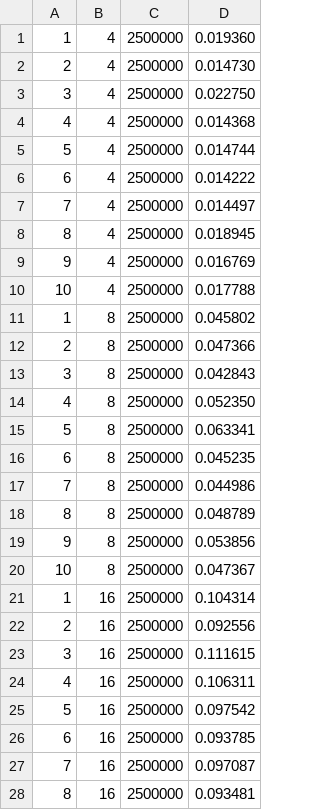
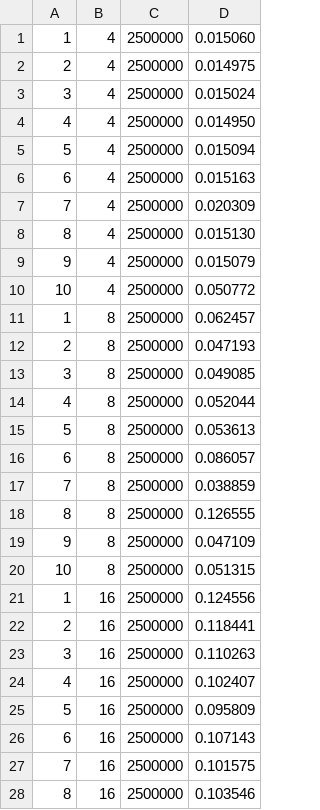
Before and after one commit to JunkyByte/final_hpc_and_cloud, a CSV file: HPC/exercise2/results/mpi_gather_linear_sync_results_weakscaling_2500000.csv, drawn as a sheet; only a part is shown; the diff covers the shown part only.

```diff
--- a/HPC/exercise2/results/mpi_gather_linear_sync_results_weakscaling_2500000.csv
+++ b/HPC/exercise2/results/mpi_gather_linear_sync_results_weakscaling_2500000.csv
@@ -1,28 +1,28 @@
-1,4,2500000,0.019360
-2,4,2500000,0.014730
-3,4,2500000,0.022750
-4,4,2500000,0.014368
-5,4,2500000,0.014744
-6,4,2500000,0.014222
-7,4,2500000,0.014497
-8,4,2500000,0.018945
-9,4,2500000,0.016769
-10,4,2500000,0.017788
-1,8,2500000,0.045802
-2,8,2500000,0.047366
-3,8,2500000,0.042843
-4,8,2500000,0.052350
-5,8,2500000,0.063341
-6,8,2500000,0.045235
-7,8,2500000,0.044986
-8,8,2500000,0.048789
-9,8,2500000,0.053856
-10,8,2500000,0.047367
-1,16,2500000,0.104314
-2,16,2500000,0.092556
-3,16,2500000,0.111615
-4,16,2500000,0.106311
-5,16,2500000,0.097542
-6,16,2500000,0.093785
-7,16,2500000,0.097087
-8,16,2500000,0.093481
+1,4,2500000,0.015060
+2,4,2500000,0.014975
+3,4,2500000,0.015024
+4,4,2500000,0.014950
+5,4,2500000,0.015094
+6,4,2500000,0.015163
+7,4,2500000,0.020309
+8,4,2500000,0.015130
+9,4,2500000,0.015079
+10,4,2500000,0.050772
+1,8,2500000,0.062457
+2,8,2500000,0.047193
+3,8,2500000,0.049085
+4,8,2500000,0.052044
+5,8,2500000,0.053613
+6,8,2500000,0.086057
+7,8,2500000,0.038859
+8,8,2500000,0.126555
+9,8,2500000,0.047109
+10,8,2500000,0.051315
+1,16,2500000,0.124556
+2,16,2500000,0.118441
+3,16,2500000,0.110263
+4,16,2500000,0.102407
+5,16,2500000,0.095809
+6,16,2500000,0.107143
+7,16,2500000,0.101575
+8,16,2500000,0.103546
```
Also changed, not shown: 42 edited cells elsewhere in this file, HPC/exercise2/results/mpi_gather_linear_sync_results_strongscaling_64.csv, 12 other files.
